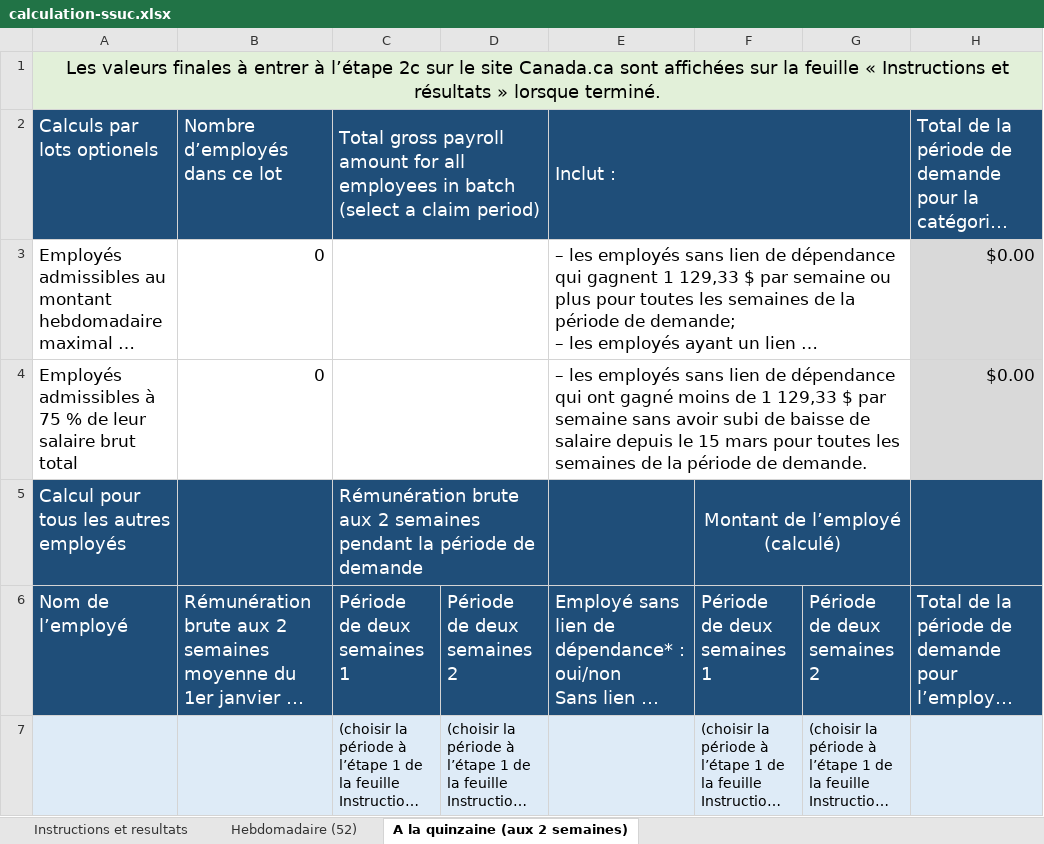
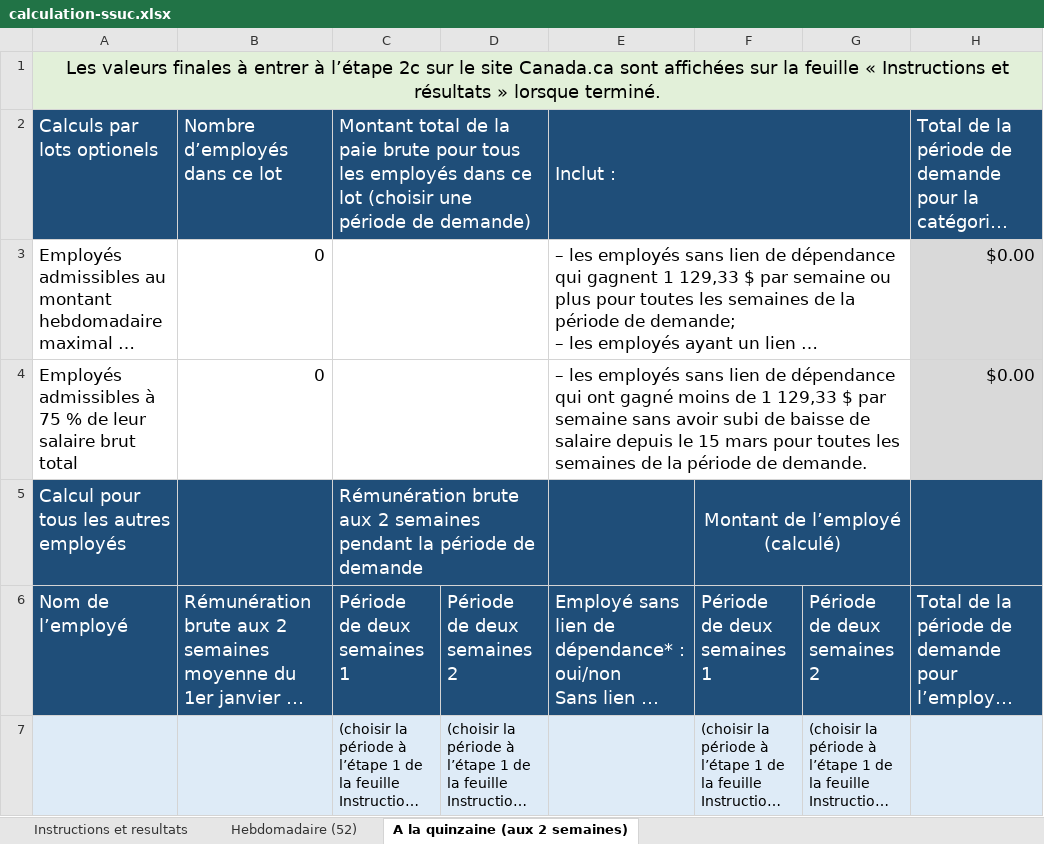
Before and after one commit to gc-proto/wayfinding-orientation, an Excel workbook: proto/wage-subsidy/calculation-ssuc.xlsx, sheet A la quinzaine (aux 2 semaines), drawn as a sheet; only a part is shown; long unchanged cells end in …; values as stored, in another font and other column widths than the file's, no borders; the diff names each change by its address in the sheet, - before the commit and + after, or states it on an @@ line.

Commit message:
Add files via upload

```diff
--- a/proto/wage-subsidy/calculation-ssuc.xlsx (sheet A la quinzaine (aux 2 semaines))
+++ b/proto/wage-subsidy/calculation-ssuc.xlsx (sheet A la quinzaine (aux 2 semaines))
-C2: Total gross payroll amount for all employees in batch (select a claim period)
+C2: Montant total de la paie brute pour tous les employés dans ce lot (choisir une période de demande)
```
